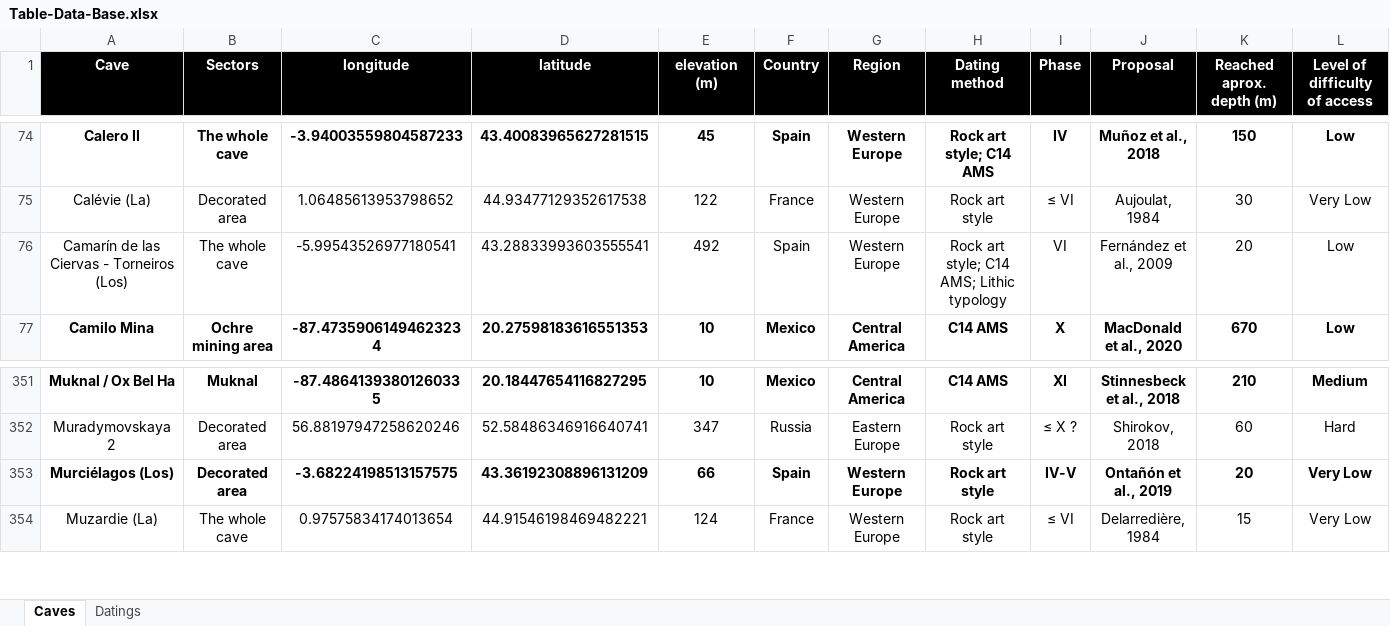
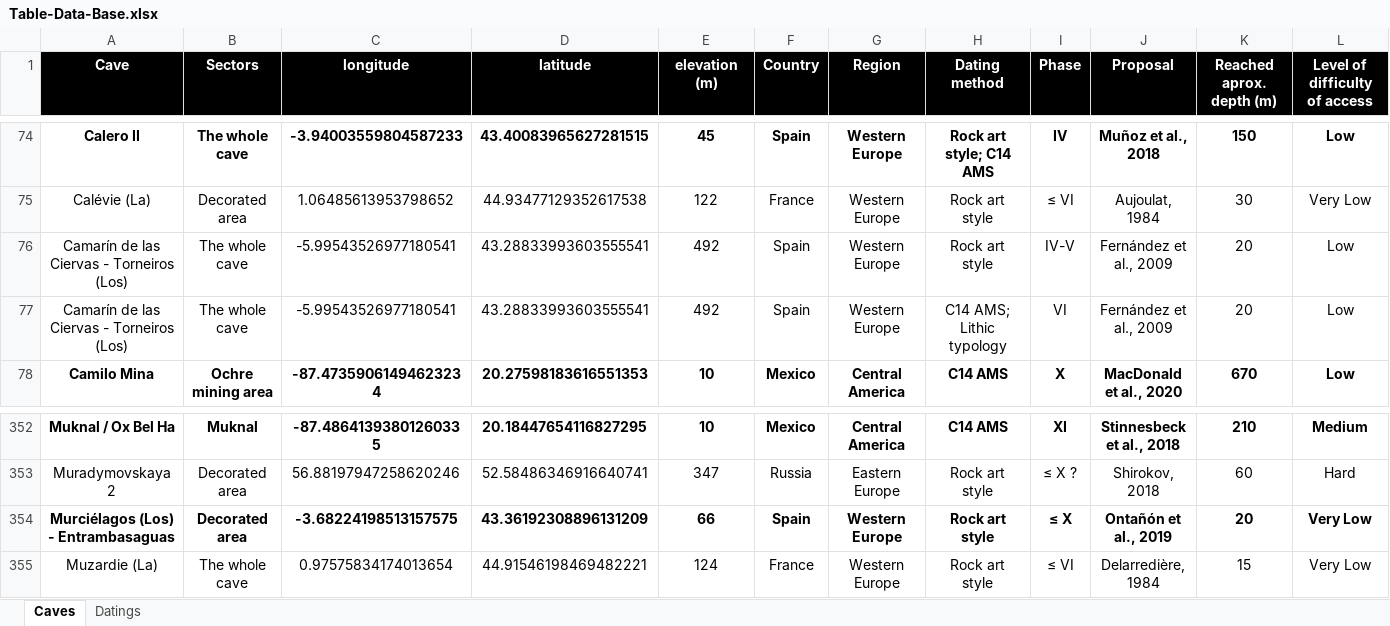
Before and after one commit to inakiintxaurbe/Pleistocene_Human_Use_Of_Caves, an Excel workbook: data/Table-Data-Base.xlsx, sheet Caves, drawn as a sheet; only a part is shown, gaps mark what is left out; values as stored, in another font and other column widths than the file's, no borders; addresses are those after the commit; rows hold the shown columns only; the diff names each change by its address in the sheet, - before the commit and + after, or states it on an @@ line.

Commit message:
Add files via upload
Eguneratu taula

```diff
--- a/data/Table-Data-Base.xlsx (sheet Caves)
+++ b/data/Table-Data-Base.xlsx (sheet Caves)
+row 76: Camarín de las Ciervas - Torneiros (Los) | The whole cave | -5.99543526977180541 | 43.28833993603555541 | 492 | Spain | Western Europe | Rock art style | IV-V | Fernández et al., 2009 | 20 | Low
-H77 (Dating method): Rock art style; C14 AMS; Lithic typology
+H77 (Dating method): C14 AMS; Lithic typology
-A354 (Cave): Murciélagos (Los)
+A354 (Cave): Murciélagos (Los) - Entrambasaguas
-I354 (Phase): IV-V
+I354 (Phase): ≤ X
```
